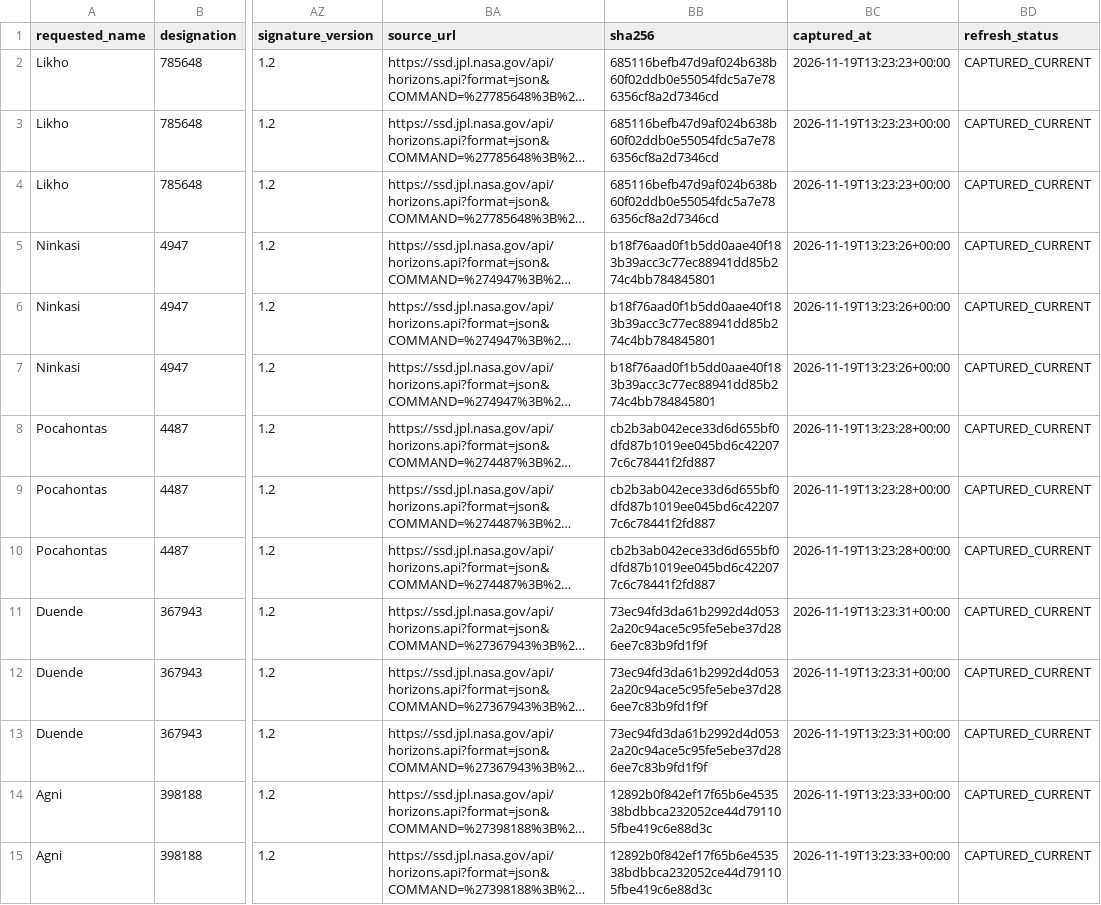
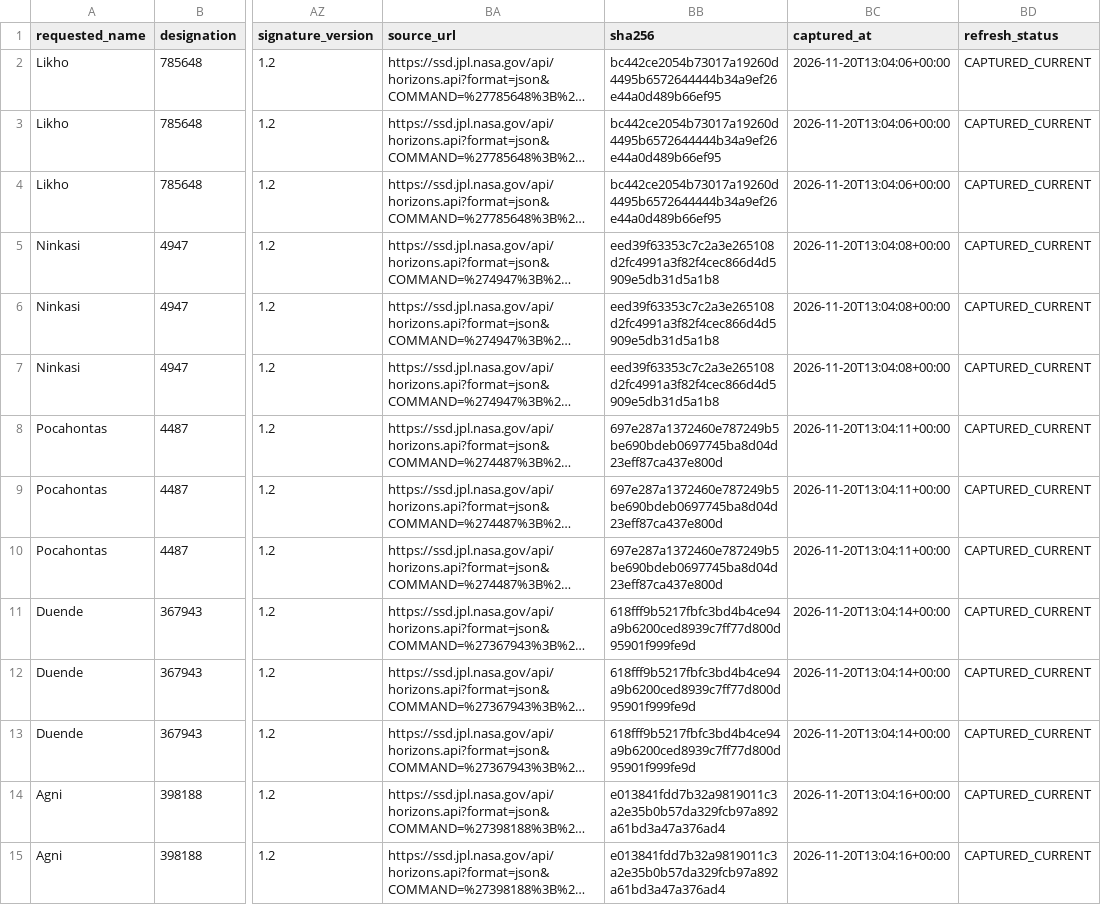
Before and after one commit to achillesromer-coder/Data, a CSV file: data/jpl/neighbours/horizons/latest/summary.csv, drawn as a sheet; only a part is shown, gaps mark what is left out; long unchanged cells end in …; the diff covers the shown part only; the diff names each change by its address in the sheet, - before the commit and + after, or states it on an @@ line.

```diff
--- a/data/jpl/neighbours/horizons/latest/summary.csv
+++ b/data/jpl/neighbours/horizons/latest/summary.csv
-BB2:BB4 (sha256): 685116befb47d9af024b638b60f02ddb0e55054fdc5a7e786356cf8a2d7346cd
+BB2:BB4 (sha256): bc442ce2054b73017a19260d4495b6572644444b34a9ef26e44a0d489b66ef95
-BC2:BC4 (captured_at): 2026-11-19T13:23:23+00:00
+BC2:BC4 (captured_at): 2026-11-20T13:04:06+00:00
-BB5:BB7 (sha256): b18f76aad0f1b5dd0aae40f183b39acc3c77ec88941dd85b274c4bb784845801
+BB5:BB7 (sha256): eed39f63353c7c2a3e265108d2fc4991a3f82f4cec866d4d5909e5db31d5a1b8
-BC5:BC7 (captured_at): 2026-11-19T13:23:26+00:00
+BC5:BC7 (captured_at): 2026-11-20T13:04:08+00:00
-BB8:BB10 (sha256): cb2b3ab042ece33d6d655bf0dfd87b1019ee045bd6c422077c6c78441f2fd887
+BB8:BB10 (sha256): 697e287a1372460e787249b5be690bdeb0697745ba8d04d23eff87ca437e800d
-BC8:BC10 (captured_at): 2026-11-19T13:23:28+00:00
+BC8:BC10 (captured_at): 2026-11-20T13:04:11+00:00
-BB11:BB13 (sha256): 73ec94fd3da61b2992d4d0532a20c94ace5c95fe5ebe37d286ee7c83b9fd1f9f
+BB11:BB13 (sha256): 618fff9b5217fbfc3bd4b4ce94a9b6200ced8939c7ff77d800d95901f999fe9d
-BC11:BC13 (captured_at): 2026-11-19T13:23:31+00:00
+BC11:BC13 (captured_at): 2026-11-20T13:04:14+00:00
-BB14:BB15 (sha256): 12892b0f842ef17f65b6e453538bdbbca232052ce44d791105fbe419c6e88d3c
+BB14:BB15 (sha256): e013841fdd7b32a9819011c3a2e35b0b57da329fcb97a892a61bd3a47a376ad4
-BC14:BC15 (captured_at): 2026-11-19T13:23:33+00:00
+BC14:BC15 (captured_at): 2026-11-20T13:04:16+00:00
```
Also changed, not shown: 158 edited cells elsewhere in this file, data/jpl/horizons/latest/summary.csv, data/jpl/horizons/uncertainty/latest/summary.csv, 46 other files.
